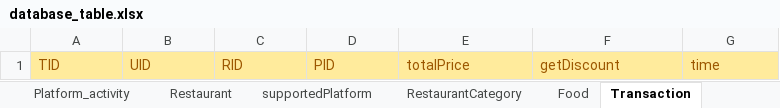
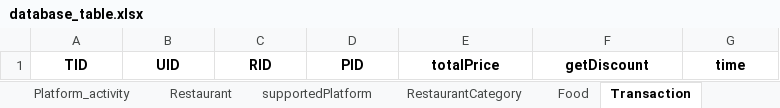
Before and after one commit to Howard-Hsiao/Database_Project-Delivery_Service, an Excel workbook: database_design/database_table.xlsx, sheet Transaction, drawn as a sheet; values as stored, in another font and other column widths than the file's, no borders; the diff names each change by its address in the sheet, - before the commit and + after, or states it on an @@ line.

```diff
--- a/database_design/database_table.xlsx (sheet Transaction)
+++ b/database_design/database_table.xlsx (sheet Transaction)
@@ A1:G1 fill: #FFEB9C → none, bold: off → on, text colour: #9C5700 → black, alignment: left → center @@
```
Also changed, not shown: sheet Food, sheet Platform_activity, sheet User, sheet Restaurant, sheet Platform, sheet TransactionFood, 2 more sheets, 3 other files.
